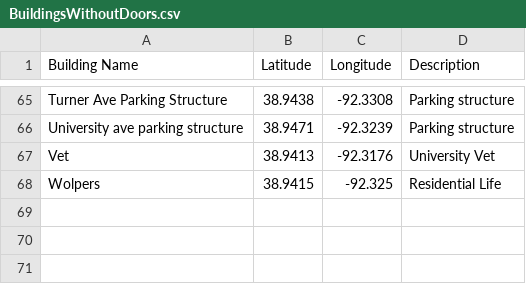
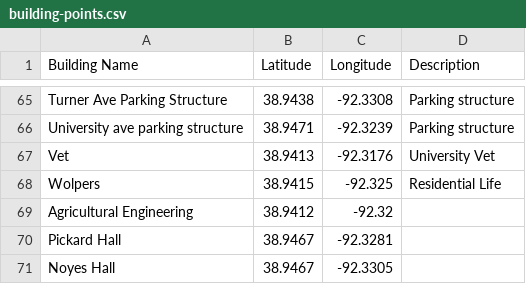
Before and after one commit to mizzou-capstone-capybaras-2022/capybara-campus-crawl, a CSV file: backend/CapybaraDatabaseSeeder/src/main/resources/building-points.csv (was backend/CapybaraDatabaseSeeder/src/main/resources/BuildingsWithoutDoors.csv), drawn as a sheet; only a part is shown, gaps mark what is left out; the diff names each change by its address in the sheet, - before the commit and + after, or states it on an @@ line.

Commit message:
Abstracted Building seeding

```diff
--- a/backend/CapybaraDatabaseSeeder/src/main/resources/BuildingsWithoutDoors.csv
+++ b/backend/CapybaraDatabaseSeeder/src/main/resources/building-points.csv
+row 69: Agricultural Engineering | 38.9412 | -92.32
+row 70: Pickard Hall | 38.9467 | -92.3281
+row 71: Noyes Hall | 38.9467 | -92.3305
```
Also changed, not shown: 6 other files.
